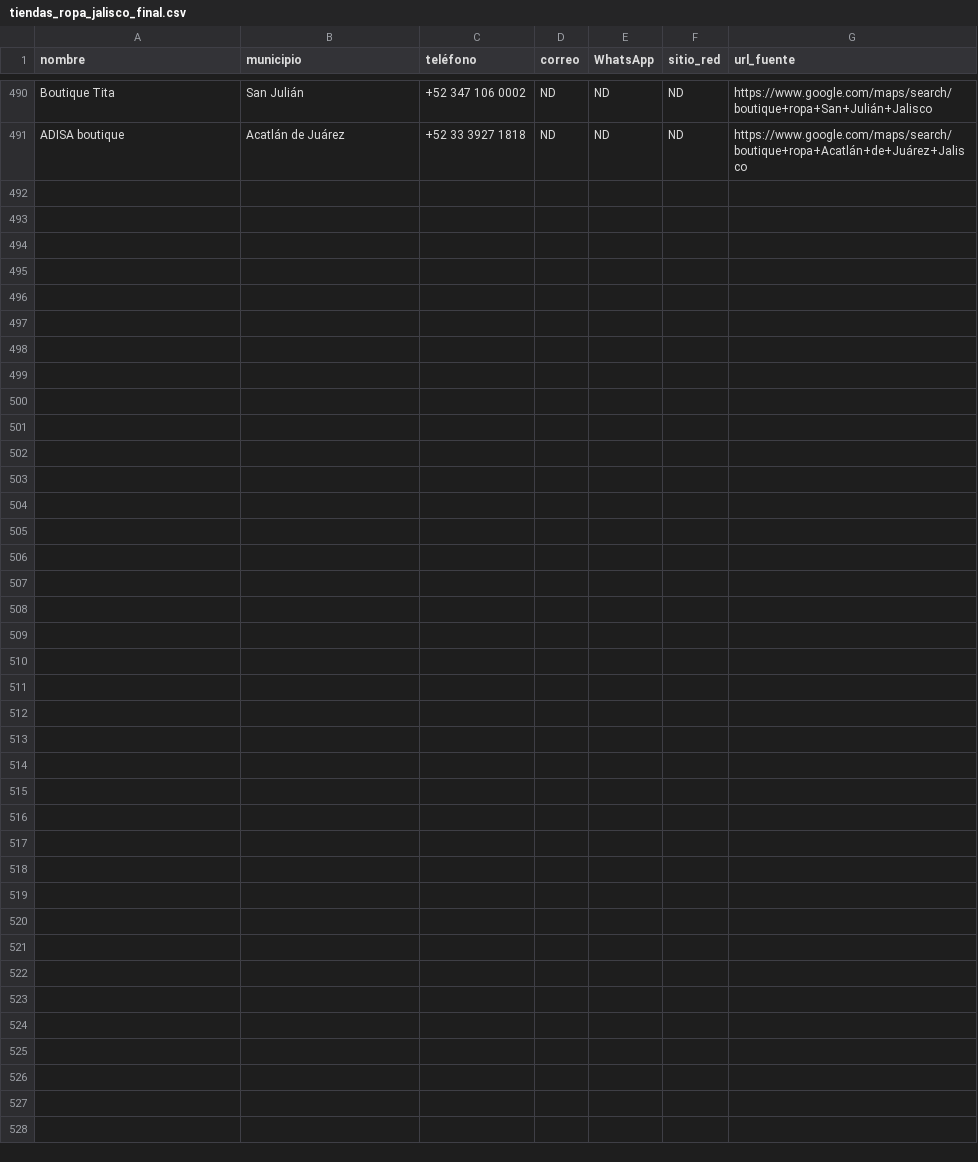
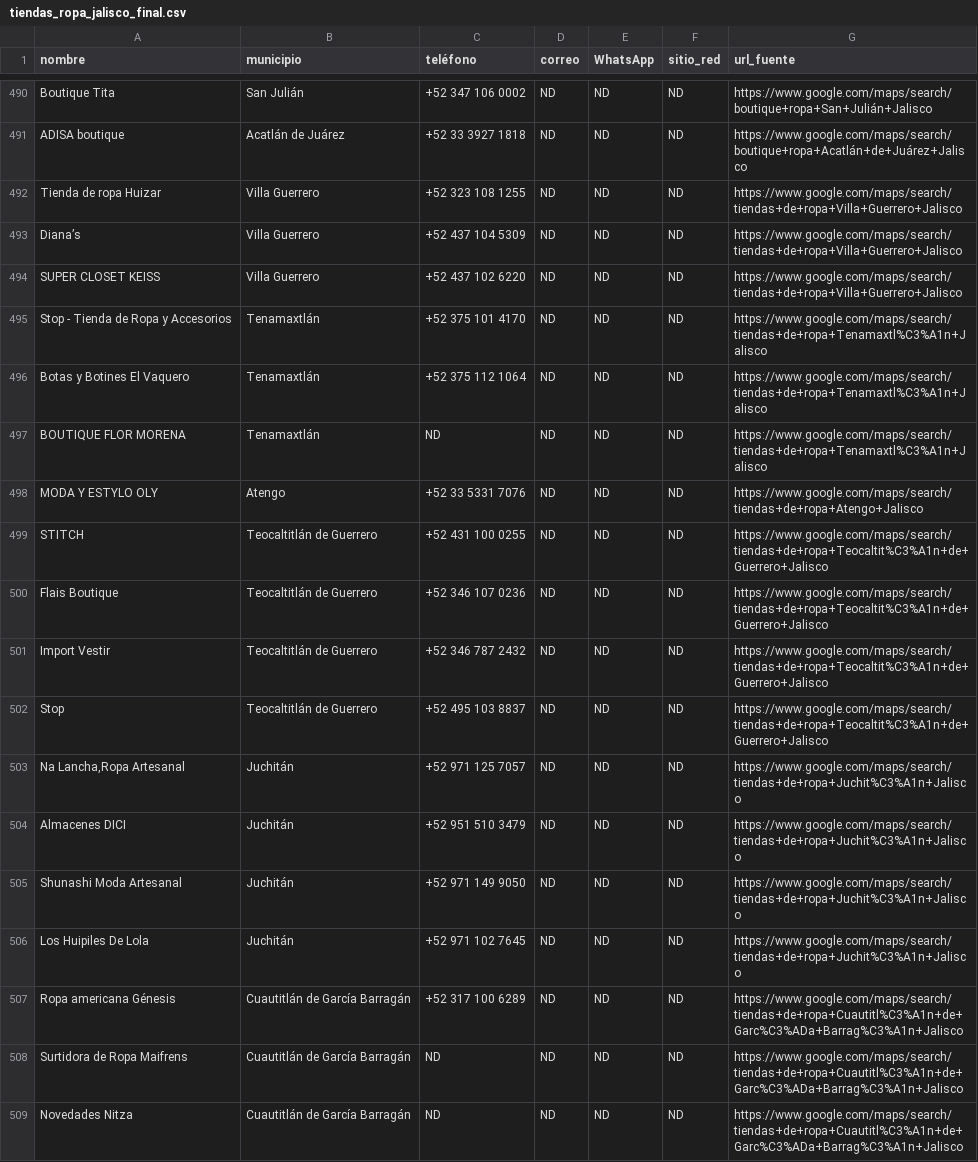
Before and after one commit to JIMJEAM/CloudJeansRetails, a CSV file: data/tiendas_ropa_jalisco_final.csv, drawn as a sheet; only a part is shown, gaps mark what is left out.

Commit message:
upload511

```diff
--- a/data/tiendas_ropa_jalisco_final.csv
+++ b/data/tiendas_ropa_jalisco_final.csv
@@ -491 +491,19 @@ Boutique Tita,San Julián,+52 347 106 0002,ND,ND,ND,https://www.google.com/maps/
 ADISA boutique,Acatlán de Juárez,+52 33 3927 1818,ND,ND,ND,https://www.google.com/maps/search/boutique+ropa+Acatlán+de+Juárez+Jalisco
+Tienda de ropa Huizar,Villa Guerrero,+52 323 108 1255,ND,ND,ND,https://www.google.com/maps/search/tiendas+de+ropa+Villa+Guerrero+Jalisco
+Diana’s,Villa Guerrero,+52 437 104 5309,ND,ND,ND,https://www.google.com/maps/search/tiendas+de+ropa+Villa+Guerrero+Jalisco
+SUPER CLOSET KEISS,Villa Guerrero,+52 437 102 6220,ND,ND,ND,https://www.google.com/maps/search/tiendas+de+ropa+Villa+Guerrero+Jalisco
+Stop - Tienda de Ropa y Accesorios,Tenamaxtlán,+52 375 101 4170,ND,ND,ND,https://www.google.com/maps/search/tiendas+de+ropa+Tenamaxtl%C3%A1n+Jalisco
+Botas y Botines El Vaquero,Tenamaxtlán,+52 375 112 1064,ND,ND,ND,https://www.google.com/maps/search/tiendas+de+ropa+Tenamaxtl%C3%A1n+Jalisco
+BOUTIQUE FLOR MORENA,Tenamaxtlán,ND,ND,ND,ND,https://www.google.com/maps/search/tiendas+de+ropa+Tenamaxtl%C3%A1n+Jalisco
+MODA Y ESTYLO OLY,Atengo,+52 33 5331 7076,ND,ND,ND,https://www.google.com/maps/search/tiendas+de+ropa+Atengo+Jalisco
+STITCH,Teocaltitlán de Guerrero,+52 431 100 0255,ND,ND,ND,https://www.google.com/maps/search/tiendas+de+ropa+Teocaltit%C3%A1n+de+Guerrero+Jalisco
+Flais Boutique,Teocaltitlán de Guerrero,+52 346 107 0236,ND,ND,ND,https://www.google.com/maps/search/tiendas+de+ropa+Teocaltit%C3%A1n+de+Guerrero+Jalisco
+Import Vestir,Teocaltitlán de Guerrero,+52 346 787 2432,ND,ND,ND,https://www.google.com/maps/search/tiendas+de+ropa+Teocaltit%C3%A1n+de+Guerrero+Jalisco
+Stop,Teocaltitlán de Guerrero,+52 495 103 8837,ND,ND,ND,https://www.google.com/maps/search/tiendas+de+ropa+Teocaltit%C3%A1n+de+Guerrero+Jalisco
+"Na Lancha,Ropa Artesanal",Juchitán,+52 971 125 7057,ND,ND,ND,https://www.google.com/maps/search/tiendas+de+ropa+Juchit%C3%A1n+Jalisco
+Almacenes DICI,Juchitán,+52 951 510 3479,ND,ND,ND,https://www.google.com/maps/search/tiendas+de+ropa+Juchit%C3%A1n+Jalisco
+Shunashi Moda Artesanal,Juchitán,+52 971 149 9050,ND,ND,ND,https://www.google.com/maps/search/tiendas+de+ropa+Juchit%C3%A1n+Jalisco
+Los Huipiles De Lola,Juchitán,+52 971 102 7645,ND,ND,ND,https://www.google.com/maps/search/tiendas+de+ropa+Juchit%C3%A1n+Jalisco
+Ropa americana Génesis,Cuautitlán de García Barragán,+52 317 100 6289,ND,ND,ND,https://www.google.com/maps/search/tiendas+de+ropa+Cuautitl%C3%A1n+de+Garc%C3%ADa+Barrag%C3%A1n+Jalisco
+Surtidora de Ropa Maifrens,Cuautitlán de García Barragán,ND,ND,ND,ND,https://www.google.com/maps/search/tiendas+de+ropa+Cuautitl%C3%A1n+de+Garc%C3%ADa+Barrag%C3%A1n+Jalisco
+Novedades Nitza,Cuautitlán de García Barragán,ND,ND,ND,ND,https://www.google.com/maps/search/tiendas+de+ropa+Cuautitl%C3%A1n+de+Garc%C3%ADa+Barrag%C3%A1n+Jalisco
```
